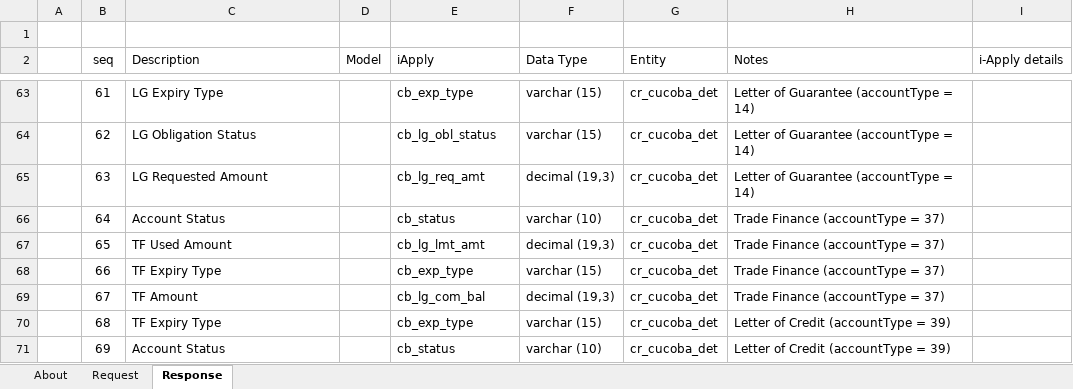
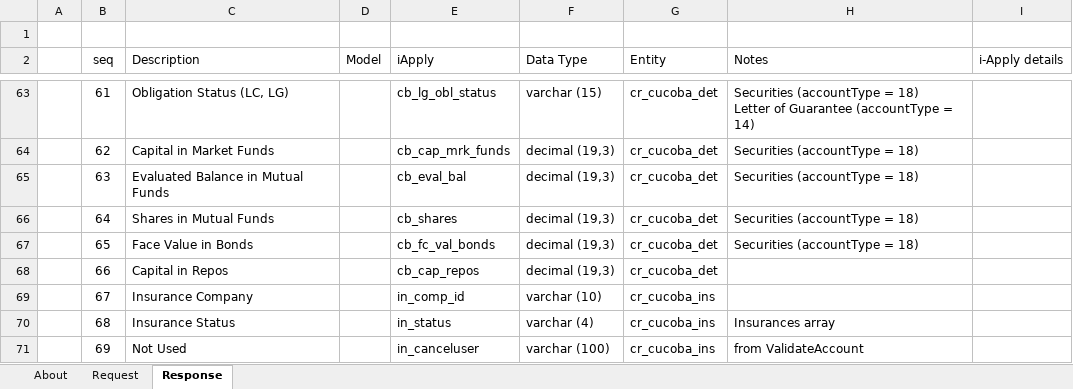
Before and after one commit to aafent/iApply_CCBS_API, an Excel workbook: IA_CCBS_BANK_SIDE/Position/CCBS_DownloadPositionAndDetails.xlsx, sheet Response, drawn as a sheet; only a part is shown, gaps mark what is left out; values as stored, in another font and other column widths than the file's, no borders; table styles not drawn; ↵ is a line break in a cell; the diff covers the shown part only; the diff names each change by its address in the sheet, - before the commit and + after, or states it on an @@ line.

Commit message:
Changes on DownloadPositionAndDetails API response

```diff
--- a/IA_CCBS_BANK_SIDE/Position/CCBS_DownloadPositionAndDetails.xlsx (sheet Response)
+++ b/IA_CCBS_BANK_SIDE/Position/CCBS_DownloadPositionAndDetails.xlsx (sheet Response)
-C63 (Description): LG Expiry Type
+C63 (Description): Obligation Status (LC, LG)
-E63 (iApply): cb_exp_type
+E63 (iApply): cb_lg_obl_status
-H63 (Notes): Letter of…
+H63 (Notes): Securities (accountType = 18) ↵ Letter of…
-C64 (Description): LG Obligation Status
+C64 (Description): Capital in Market Funds
-E64 (iApply): cb_lg_obl_status
+E64 (iApply): cb_cap_mrk_funds
-F64 (Data Type): varchar (15)
+F64 (Data Type): decimal (19,3)
-H64:H65 (Notes): Letter of Guarantee (accountType = 14)
+H64:H65 (Notes): Securities (accountType = 18)
-C65 (Description): LG Requested Amount
+C65 (Description): Evaluated Balance in Mutual Funds
-E65 (iApply): cb_lg_req_amt
+E65 (iApply): cb_eval_bal
-C66 (Description): Account Status
+C66 (Description): Shares in Mutual Funds
-E66 (iApply): cb_status
+E66 (iApply): cb_shares
-F66 (Data Type): varchar (10)
+F66 (Data Type): decimal (19,3)
-H66:H67 (Notes): Trade Finance (accountType = 37)
+H66:H67 (Notes): Securities (accountType = 18)
-C67 (Description): TF Used Amount
+C67 (Description): Face Value in Bonds
-E67 (iApply): cb_lg_lmt_amt
+E67 (iApply): cb_fc_val_bonds
-C68 (Description): TF Expiry Type
+C68 (Description): Capital in Repos
-E68 (iApply): cb_exp_type
+E68 (iApply): cb_cap_repos
-F68 (Data Type): varchar (15)
+F68 (Data Type): decimal (19,3)
-H68:H69 (Notes): Trade Finance (accountType = 37)
+H68:H69 (Notes): (empty)
-C69 (Description): TF Amount
+C69 (Description): Insurance Company
-E69 (iApply): cb_lg_com_bal
+E69 (iApply): in_comp_id
-F69 (Data Type): decimal (19,3)
+F69 (Data Type): varchar (10)
-G69:G71 (Entity): cr_cucoba_det
+G69:G71 (Entity): cr_cucoba_ins
-C70 (Description): TF Expiry Type
+C70 (Description): Insurance Status
-E70 (iApply): cb_exp_type
+E70 (iApply): in_status
-F70 (Data Type): varchar (15)
+F70 (Data Type): varchar (4)
-H70 (Notes): Letter of Credit (accountType = 39)
+H70 (Notes): Insurances array
-C71 (Description): Account Status
+C71 (Description): Not Used
-E71 (iApply): cb_status
+E71 (iApply): in_canceluser
-F71 (Data Type): varchar (10)
+F71 (Data Type): varchar (100)
-H71 (Notes): Letter of Credit (accountType = 39)
+H71 (Notes): from ValidateAccount
```
Also changed, not shown: 11 removed rows and 113 edited cells elsewhere in this sheet, 2 other files.
